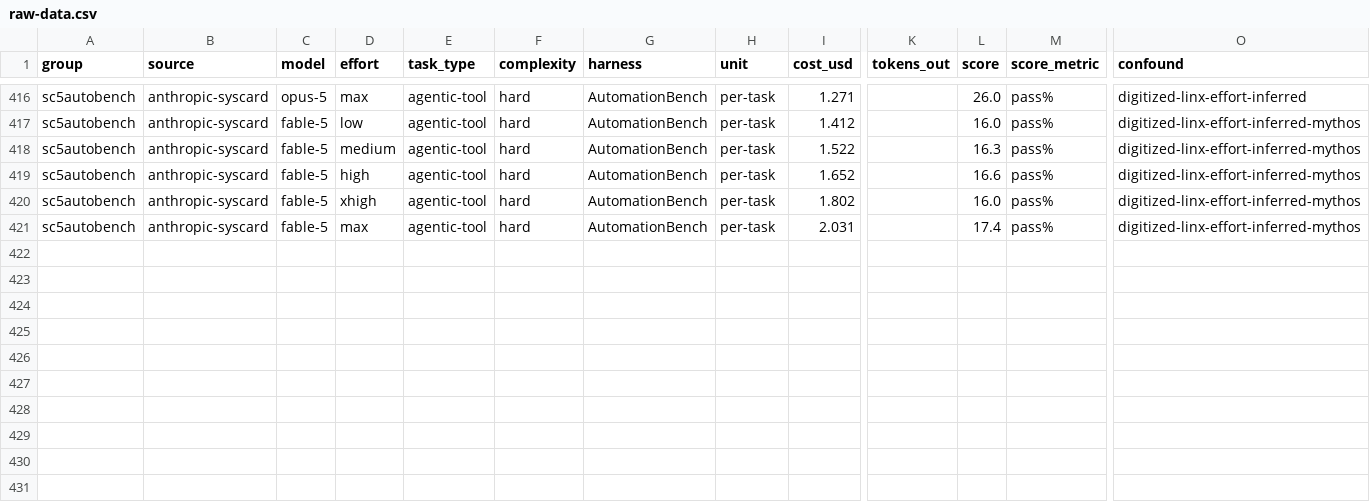
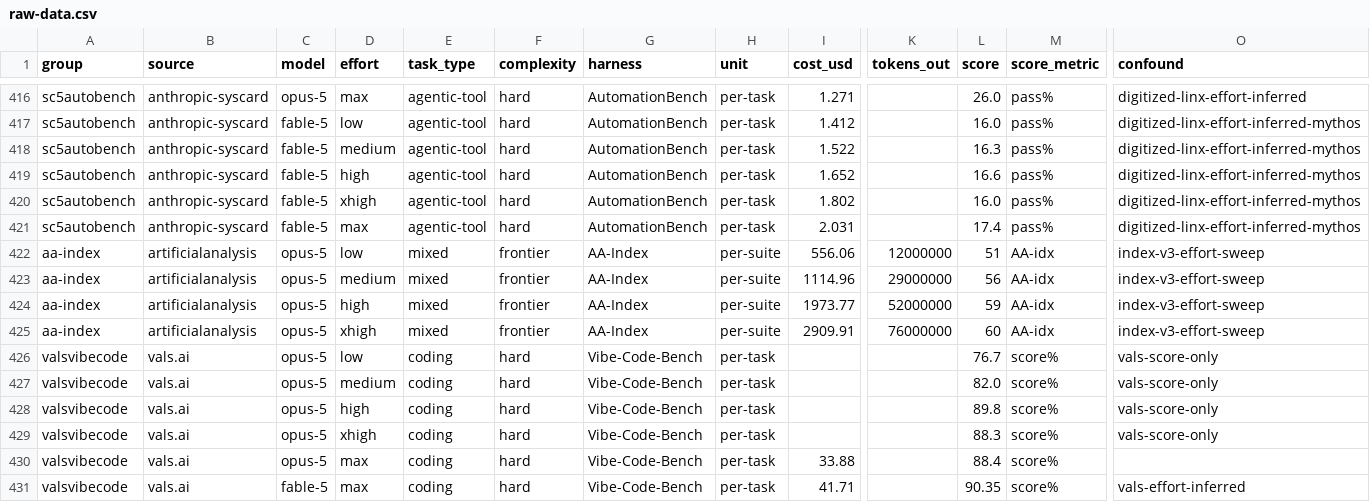
Before and after one commit to alexandregensse-blip/claude-models-value-analysis, a CSV file: raw-data.csv, drawn as a sheet; only a part is shown, gaps mark what is left out; rows hold the shown columns only; the diff names each change by its address in the sheet, - before the commit and + after, or states it on an @@ line.

```diff
--- a/raw-data.csv
+++ b/raw-data.csv
+row 422: aa-index | artificialanalysis | opus-5 | low | mixed | frontier | AA-Index | per-suite | 556.06 | 12000000 | 51 | AA-idx | index-v3-effort-sweep
+row 423: aa-index | artificialanalysis | opus-5 | medium | mixed | frontier | AA-Index | per-suite | 1114.96 | 29000000 | 56 | AA-idx | index-v3-effort-sweep
+row 424: aa-index | artificialanalysis | opus-5 | high | mixed | frontier | AA-Index | per-suite | 1973.77 | 52000000 | 59 | AA-idx | index-v3-effort-sweep
+row 425: aa-index | artificialanalysis | opus-5 | xhigh | mixed | frontier | AA-Index | per-suite | 2909.91 | 76000000 | 60 | AA-idx | index-v3-effort-sweep
+row 426: valsvibecode | vals.ai | opus-5 | low | coding | hard | Vibe-Code-Bench | per-task |  |  | 76.7 | score% | vals-score-only
+row 427: valsvibecode | vals.ai | opus-5 | medium | coding | hard | Vibe-Code-Bench | per-task |  |  | 82.0 | score% | vals-score-only
+row 428: valsvibecode | vals.ai | opus-5 | high | coding | hard | Vibe-Code-Bench | per-task |  |  | 89.8 | score% | vals-score-only
+row 429: valsvibecode | vals.ai | opus-5 | xhigh | coding | hard | Vibe-Code-Bench | per-task |  |  | 88.3 | score% | vals-score-only
+row 430: valsvibecode | vals.ai | opus-5 | max | coding | hard | Vibe-Code-Bench | per-task | 33.88 |  | 88.4 | score%
+row 431: valsvibecode | vals.ai | fable-5 | max | coding | hard | Vibe-Code-Bench | per-task | 41.71 |  | 90.35 | score% | vals-effort-inferred
```
Also changed, not shown: 4 other files.
